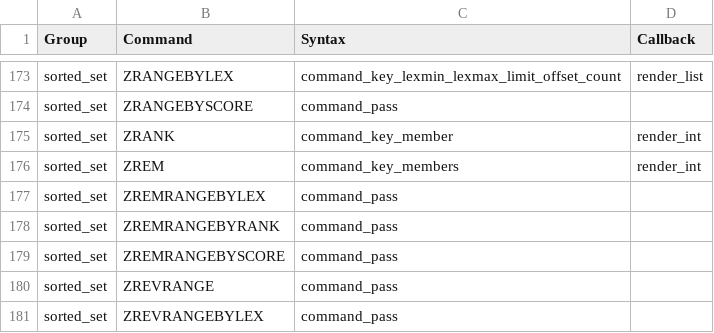
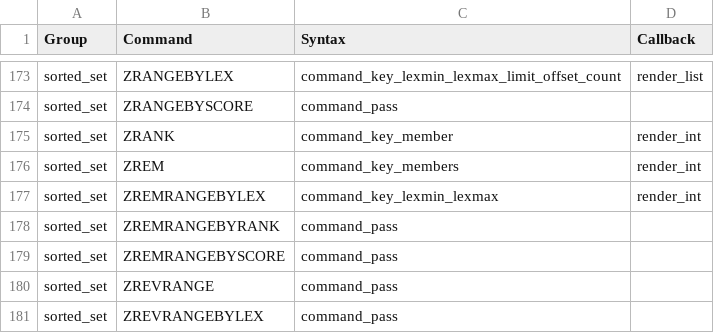
Before and after one commit to laixintao/iredis, a CSV file: iredis/data/command_syntax.csv, drawn as a sheet; only a part is shown, gaps mark what is left out.

Commit message:
zremrangebylex

```diff
--- a/iredis/data/command_syntax.csv
+++ b/iredis/data/command_syntax.csv
@@ -176,3 +176,3 @@ sorted_set,ZRANK,command_key_member,render_int
 sorted_set,ZREM,command_key_members,render_int
-sorted_set,ZREMRANGEBYLEX,command_pass,
+sorted_set,ZREMRANGEBYLEX,command_key_lexmin_lexmax,render_int
 sorted_set,ZREMRANGEBYRANK,command_pass,
```
